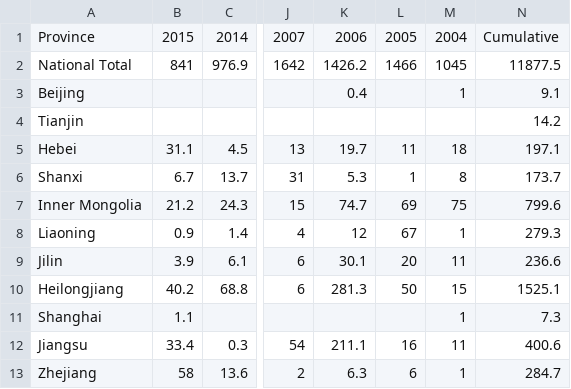
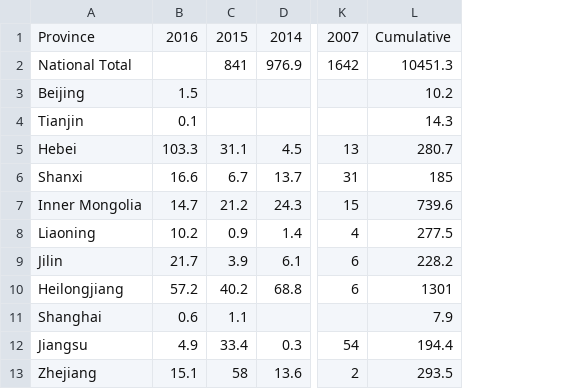
Before and after one commit to mtcl1/mtcl1.github.io, a CSV file: flooding_droughts/flooding/flooding_crop_failure.csv, drawn as a sheet; only a part is shown, gaps mark what is left out; removed rows and columns are numbered as before the commit, all else as after; the diff names each change by its address in the sheet, - before the commit and + after, or states it on an @@ line.

```diff
--- a/flooding_droughts/flooding/flooding_crop_failure.csv
+++ b/flooding_droughts/flooding/flooding_crop_failure.csv
+column B, rows 1-13: 2016 |  | 1.5 | 0.1 | 103.3 | 16.6 | 14.7 | 10.2 | 21.7 | 57.2 | 0.6 | 4.9 | 15.1
-column K, rows 1-13: 2006 | 1426.2 | 0.4 |  | 19.7 | 5.3 | 74.7 | 12 | 30.1 | 281.3 |  | 211.1 | 6.3
-column L, rows 1-13: 2005 | 1466 |  |  | 11 | 1 | 69 | 67 | 20 | 50 |  | 16 | 6
-column M, rows 1-13: 2004 | 1045 | 1 |  | 18 | 8 | 75 | 1 | 11 | 15 | 1 | 11 | 1
-column N, rows 1-13: Cumulative | 11877.5 | 9.1 | 14.2 | 197.1 | 173.7 | 799.6 | 279.3 | 236.6 | 1525.1 | 7.3 | 400.6 | 284.7
+column L, rows 1-13: Cumulative | 10451.3 | 10.2 | 14.3 | 280.7 | 185 | 739.6 | 277.5 | 228.2 | 1301 | 7.9 | 194.4 | 293.5
```
Also changed, not shown: 1 other file.
